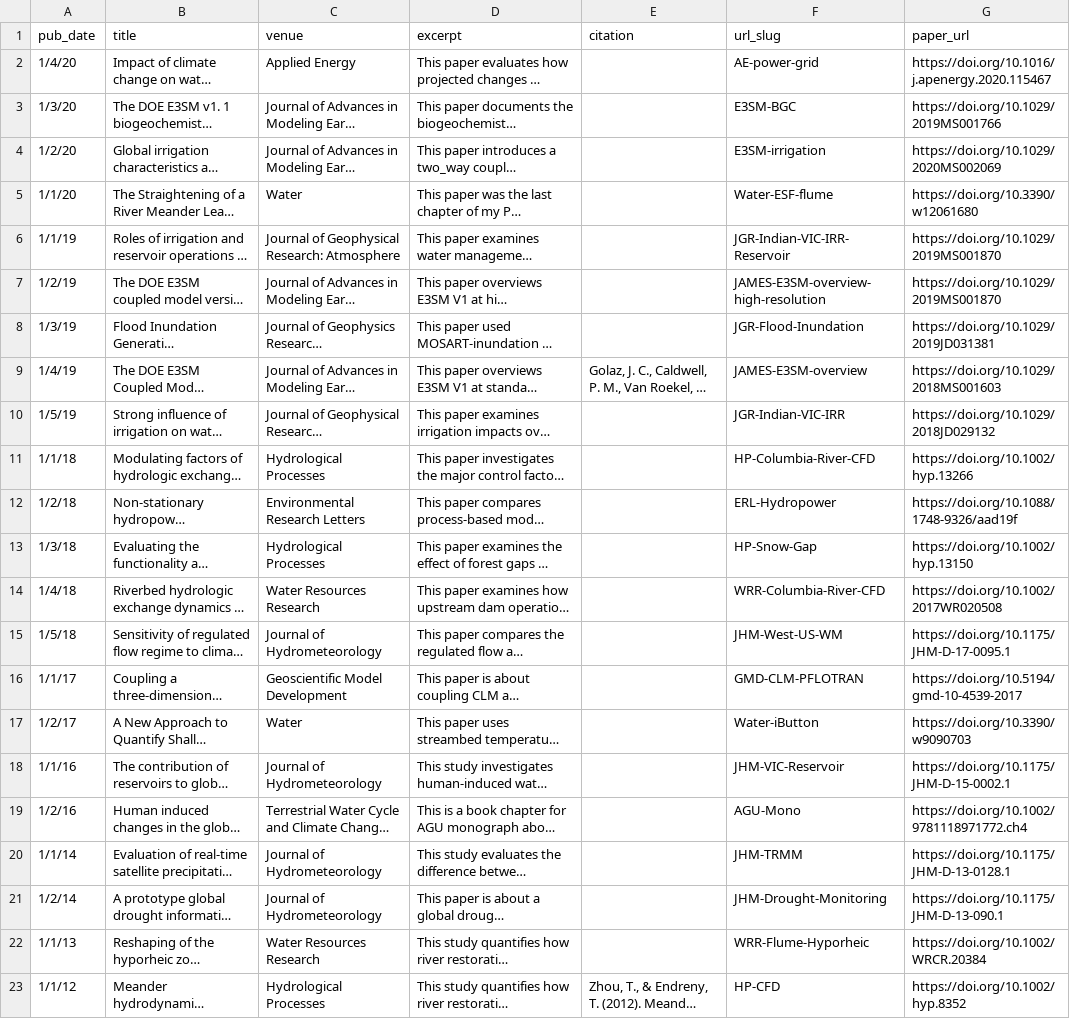
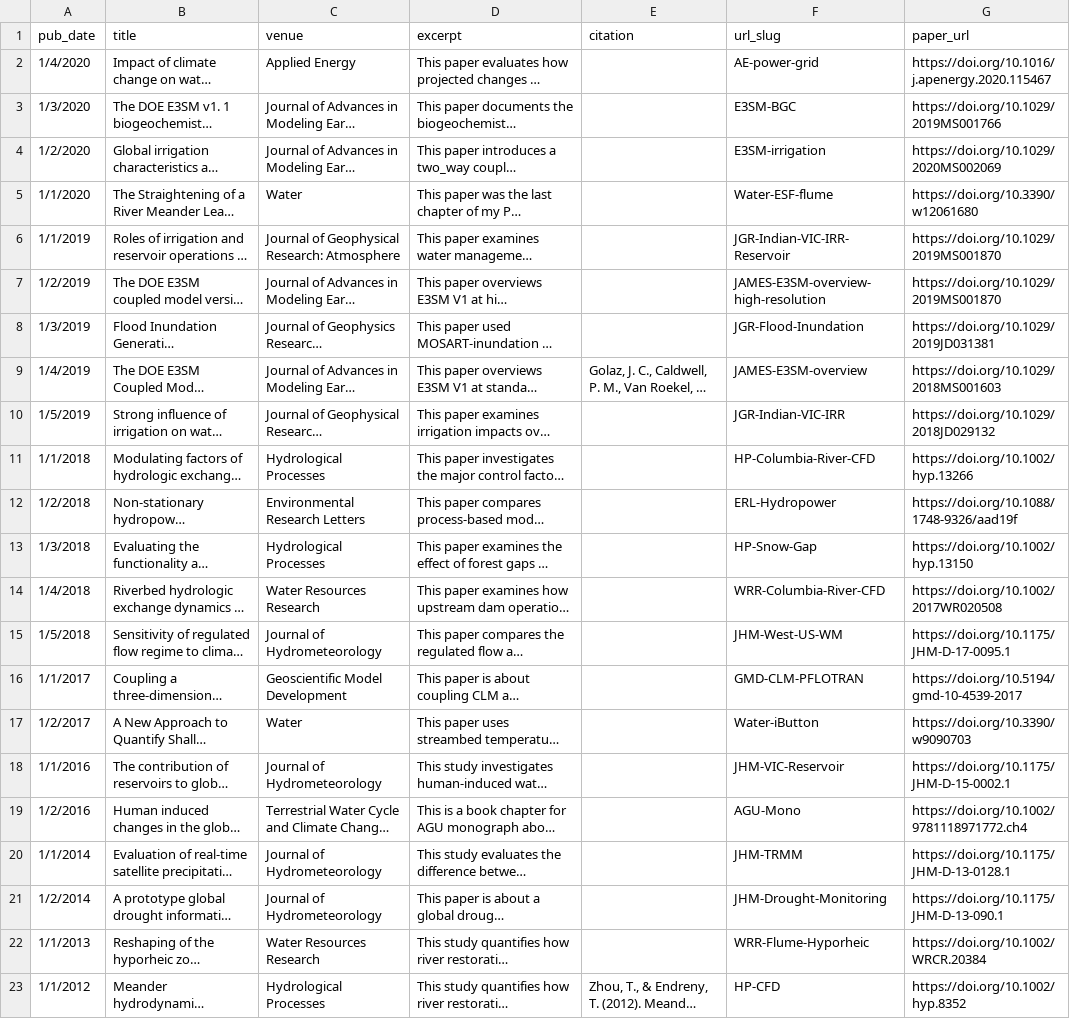
Before and after one commit to hydrotian/hydrotian.github.io, a TSV file: markdown_generator/publications.tsv, drawn as a sheet; long unchanged cells end in …; the diff names each change by its address in the sheet, - before the commit and + after, or states it on an @@ line.

```diff
--- a/markdown_generator/publications.tsv
+++ b/markdown_generator/publications.tsv
-A2 (pub_date): 1/4/20
+A2 (pub_date): 1/4/2020
-A3 (pub_date): 1/3/20
+A3 (pub_date): 1/3/2020
-A4 (pub_date): 1/2/20
+A4 (pub_date): 1/2/2020
-A5 (pub_date): 1/1/20
+A5 (pub_date): 1/1/2020
-A6 (pub_date): 1/1/19
+A6 (pub_date): 1/1/2019
-A7 (pub_date): 1/2/19
+A7 (pub_date): 1/2/2019
-A8 (pub_date): 1/3/19
+A8 (pub_date): 1/3/2019
-A9 (pub_date): 1/4/19
+A9 (pub_date): 1/4/2019
-A10 (pub_date): 1/5/19
+A10 (pub_date): 1/5/2019
-A11 (pub_date): 1/1/18
+A11 (pub_date): 1/1/2018
-A12 (pub_date): 1/2/18
+A12 (pub_date): 1/2/2018
-A13 (pub_date): 1/3/18
+A13 (pub_date): 1/3/2018
-A14 (pub_date): 1/4/18
+A14 (pub_date): 1/4/2018
-A15 (pub_date): 1/5/18
+A15 (pub_date): 1/5/2018
-A16 (pub_date): 1/1/17
+A16 (pub_date): 1/1/2017
-A17 (pub_date): 1/2/17
+A17 (pub_date): 1/2/2017
-A18 (pub_date): 1/1/16
+A18 (pub_date): 1/1/2016
-A19 (pub_date): 1/2/16
+A19 (pub_date): 1/2/2016
-A20 (pub_date): 1/1/14
+A20 (pub_date): 1/1/2014
-A21 (pub_date): 1/2/14
+A21 (pub_date): 1/2/2014
-A22 (pub_date): 1/1/13
+A22 (pub_date): 1/1/2013
-A23 (pub_date): 1/1/12
+A23 (pub_date): 1/1/2012
```
Also changed, not shown: 43 other files.
